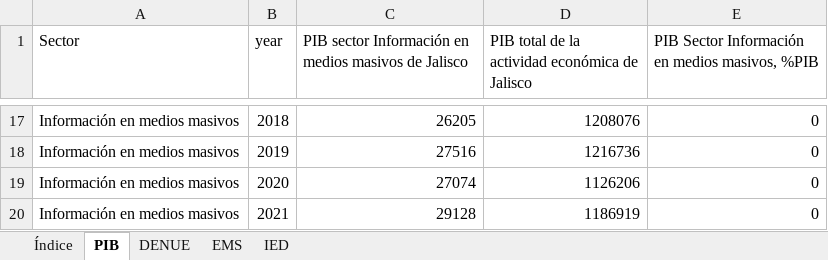
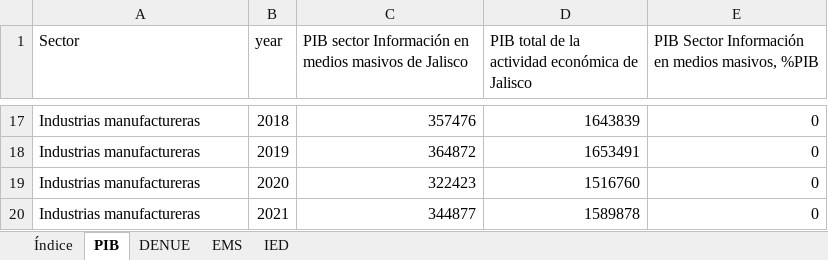
Before and after one commit to DIEEF/SEJ, an Excel workbook: sej_datos/BD_SECTOR_56.xlsx, sheet PIB, drawn as a sheet; only a part is shown, gaps mark what is left out; values as stored, in another font and other column widths than the file's, no borders; the diff covers the shown part only; the diff names each change by its address in the sheet, - before the commit and + after, or states it on an @@ line.

```diff
--- a/sej_datos/BD_SECTOR_56.xlsx (sheet PIB)
+++ b/sej_datos/BD_SECTOR_56.xlsx (sheet PIB)
-A17:A20 (Sector): Información en medios masivos
+A17:A20 (Sector): Industrias manufactureras
-C17: 26205
+C17: 357476
-D17: 1208076
+D17: 1643839
-C18: 27516
+C18: 364872
-D18: 1216736
+D18: 1653491
-C19: 27074
+C19: 322423
-D19: 1126206
+D19: 1516760
-C20: 29128
+C20: 344877
-D20: 1186919
+D20: 1589878
```
Also changed, not shown: 45 edited cells elsewhere in this sheet, sheet Índice, sej_datos/BD_INDUSTRIA_ALIMENTARIA.xlsx, sej_datos/BD_INDUSTRIA_BEBIDASYTABACO.xlsx, 12 other files.
